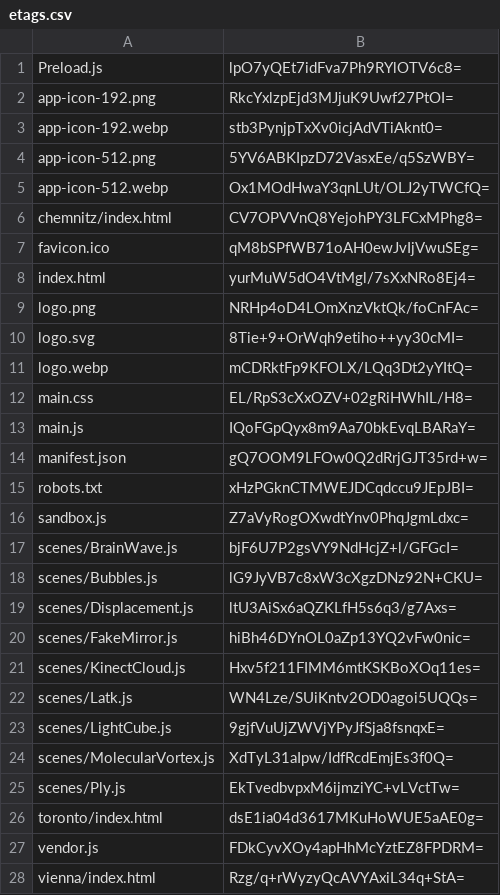
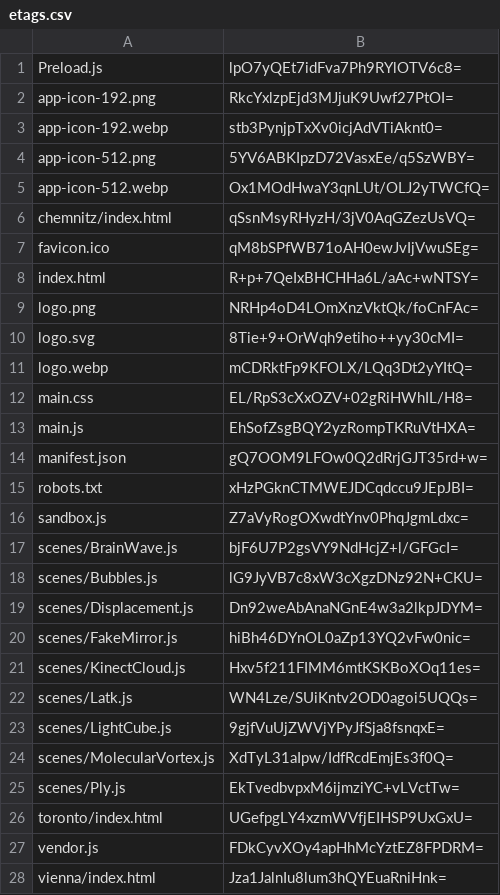
Before and after one commit to artificialmuseum/staging, a CSV file: docs/etags.csv, drawn as a sheet.

```diff
--- a/docs/etags.csv
+++ b/docs/etags.csv
@@ -5,5 +5,5 @@ app-icon-512.png,5YV6ABKIpzD72VasxEe/q5SzWBY=
 app-icon-512.webp,Ox1MOdHwaY3qnLUt/OLJ2yTWCfQ=
-chemnitz/index.html,CV7OPVVnQ8YejohPY3LFCxMPhg8=
+chemnitz/index.html,qSsnMsyRHyzH/3jV0AqGZezUsVQ=
 favicon.ico,qM8bSPfWB71oAH0ewJvIjVwuSEg=
-index.html,yurMuW5dO4VtMgl/7sXxNRo8Ej4=
+index.html,R+p+7QeIxBHCHHa6L/aAc+wNTSY=
 logo.png,NRHp4oD4LOmXnzVktQk/foCnFAc=
@@ -12,3 +12,3 @@ logo.webp,mCDRktFp9KFOLX/LQq3Dt2yYItQ=
 main.css,EL/RpS3cXxOZV+02gRiHWhIL/H8=
-main.js,IQoFGpQyx8m9Aa70bkEvqLBARaY=
+main.js,EhSofZsgBQY2yzRompTKRuVtHXA=
 manifest.json,gQ7OOM9LFOw0Q2dRrjGJT35rd+w=
@@ -18,3 +18,3 @@ scenes/BrainWave.js,bjF6U7P2gsVY9NdHcjZ+l/GFGcI=
 scenes/Bubbles.js,lG9JyVB7c8xW3cXgzDNz92N+CKU=
-scenes/Displacement.js,ltU3AiSx6aQZKLfH5s6q3/g7Axs=
+scenes/Displacement.js,Dn92weAbAnaNGnE4w3a2lkpJDYM=
 scenes/FakeMirror.js,hiBh46DYnOL0aZp13YQ2vFw0nic=
@@ -25,4 +25,4 @@ scenes/MolecularVortex.js,XdTyL31aIpw/IdfRcdEmjEs3f0Q=
 scenes/Ply.js,EkTvedbvpxM6ijmziYC+vLVctTw=
-toronto/index.html,dsE1ia04d3617MKuHoWUE5aAE0g=
+toronto/index.html,UGefpgLY4xzmWVfjEIHSP9UxGxU=
 vendor.js,FDkCyvXOy4apHhMcYztEZ8FPDRM=
-vienna/index.html,Rzg/q+rWyzyQcAVYAxiL34q+StA=
+vienna/index.html,Jza1JalnIu8lum3hQYEuaRniHnk=
```
Also changed, not shown: 12 other files.
